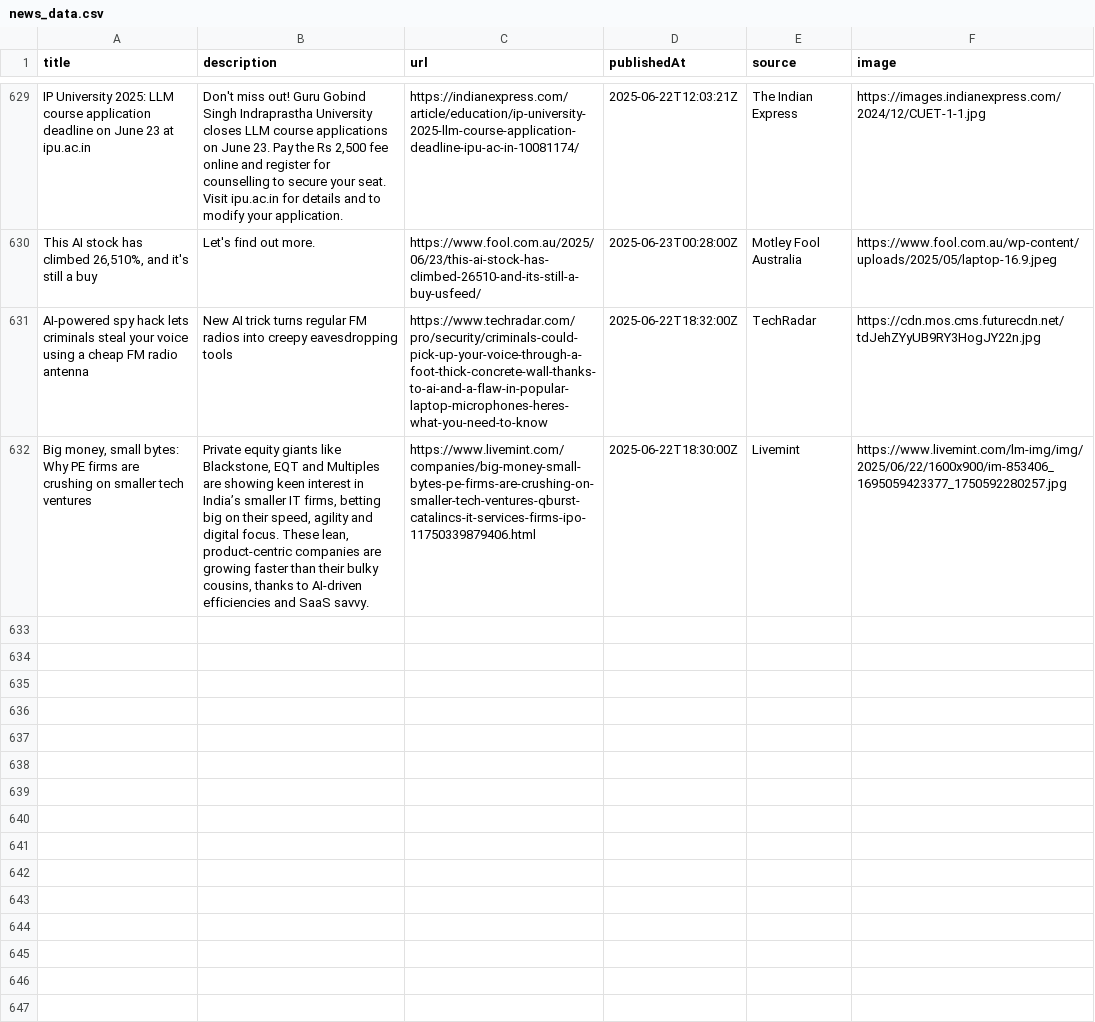
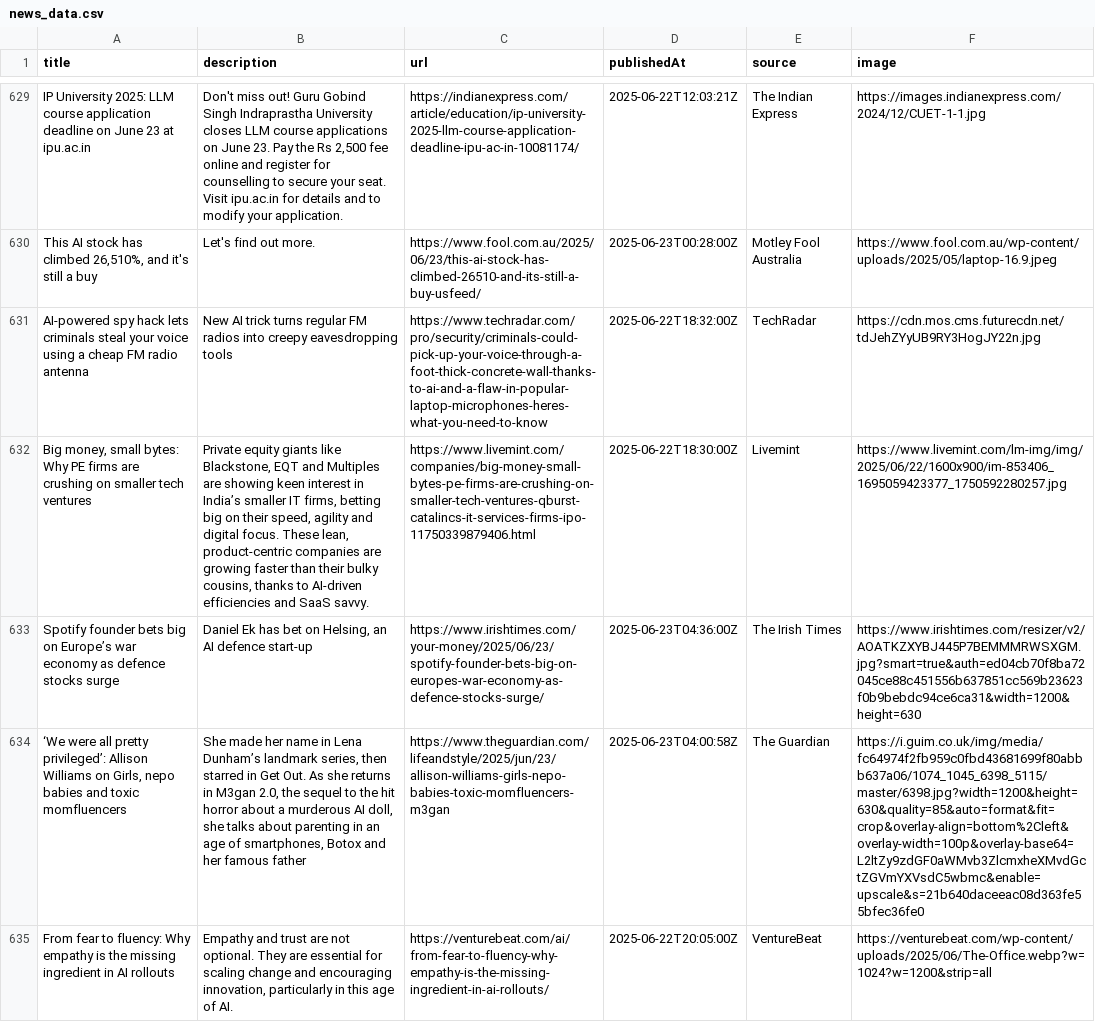
Before and after one commit to sathishkumar2002/ai_news_tracker, a CSV file: data/news_data.csv, drawn as a sheet; only a part is shown, gaps mark what is left out; the diff names each change by its address in the sheet, - before the commit and + after, or states it on an @@ line.

```diff
--- a/data/news_data.csv
+++ b/data/news_data.csv
+row 633: Spotify founder bets big on Europe’s war economy as defence stocks surge | Daniel Ek has bet on Helsing, an AI defence start-up | https://www.irishtimes.com/your-money/2025/06/23/spotify-founder-bets-big-on-europes-war-economy-as-defence-stocks-surge/ | 2025-06-23T04:36:00Z | The Irish Times | https://www.irishtimes.com/resizer/v2/AOATKZXYBJ445P7BEMMMRWSXGM.jpg?smart=true&auth=ed04cb70f8ba72045ce88c451556b637851cc569b23623f0b9bebdc94ce6ca31&width=1200&height=630
+row 634: ‘We were all pretty privileged’: Allison Williams on Girls, nepo babies and toxic momfluencers | She made her name in Lena Dunham’s landmark series, then starred in Get Out. As she returns in M3gan 2.0, the sequel to the hit horror about a murderous AI doll, she talks about parenting in an age of smartphones, Botox and her famous father | https://www.theguardian.com/lifeandstyle/2025/jun/23/allison-williams-girls-nepo-babies-toxic-momfluencers-m3gan | 2025-06-23T04:00:58Z | The Guardian | https://i.guim.co.uk/img/media/fc64974f2fb959c0fbd43681699f80abbb637a06/1074_1045_6398_5115/master/6398.jpg?width=1200&height=630&quality=85&auto=format&fit=crop&overlay-align=bottom%2Cleft&overlay-width=100p&overlay-base64=L2ltZy9zdGF0aWMvb3ZlcmxheXMvdGctZGVmYXVsdC5wbmc&enable=upscale&s=21b640daceeac08d363fe55bfec36fe0
+row 635: From fear to fluency: Why empathy is the missing ingredient in AI rollouts | Empathy and trust are not optional. They are essential for scaling change and encouraging innovation, particularly in this age of AI. | https://venturebeat.com/ai/from-fear-to-fluency-why-empathy-is-the-missing-ingredient-in-ai-rollouts/ | 2025-06-22T20:05:00Z | VentureBeat | https://venturebeat.com/wp-content/uploads/2025/06/The-Office.webp?w=1024?w=1200&strip=all
```
